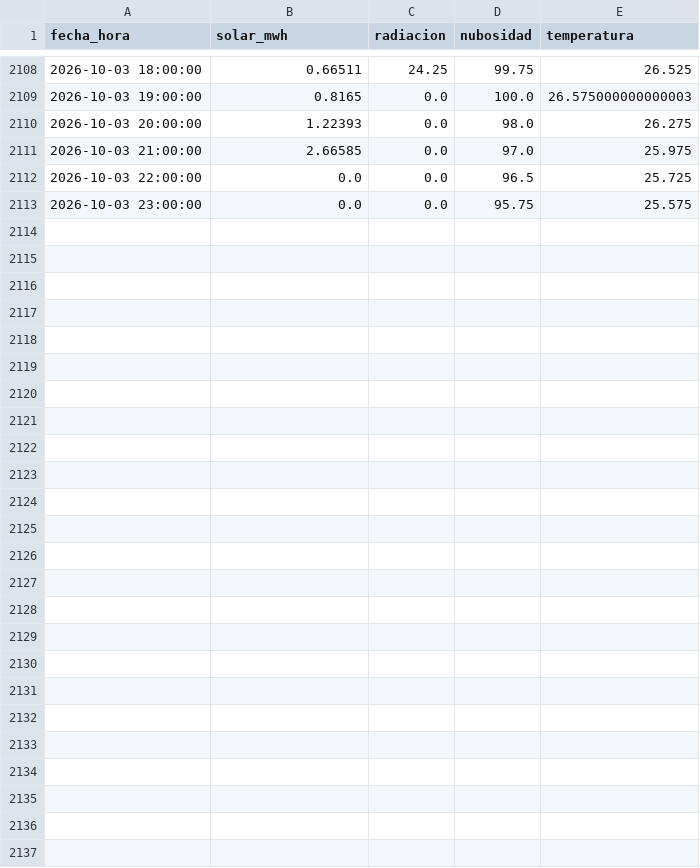
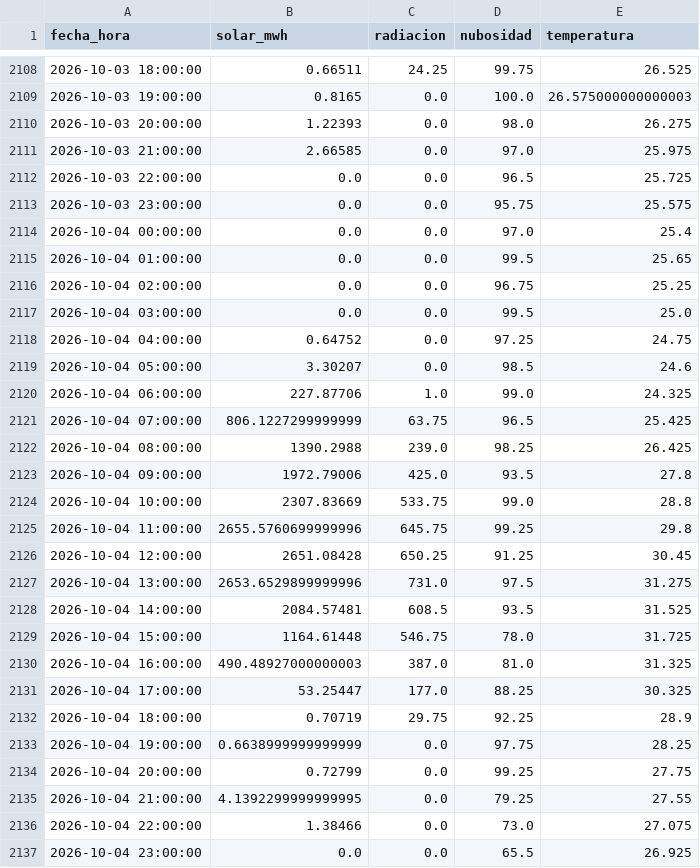
Before and after one commit to JuanCAndes27/liga-solar-xm, a CSV file: datos/historico.csv, drawn as a sheet; only a part is shown, gaps mark what is left out; the diff covers the shown part only; the diff names each change by its address in the sheet, - before the commit and + after, or states it on an @@ line.

```diff
--- a/datos/historico.csv
+++ b/datos/historico.csv
+row 2114: 2026-10-04 00:00:00 | 0.0 | 0.0 | 97.0 | 25.4
+row 2115: 2026-10-04 01:00:00 | 0.0 | 0.0 | 99.5 | 25.65
+row 2116: 2026-10-04 02:00:00 | 0.0 | 0.0 | 96.75 | 25.25
+row 2117: 2026-10-04 03:00:00 | 0.0 | 0.0 | 99.5 | 25.0
+row 2118: 2026-10-04 04:00:00 | 0.64752 | 0.0 | 97.25 | 24.75
+row 2119: 2026-10-04 05:00:00 | 3.30207 | 0.0 | 98.5 | 24.6
+row 2120: 2026-10-04 06:00:00 | 227.87706 | 1.0 | 99.0 | 24.325
+row 2121: 2026-10-04 07:00:00 | 806.1227299999999 | 63.75 | 96.5 | 25.425
+row 2122: 2026-10-04 08:00:00 | 1390.2988 | 239.0 | 98.25 | 26.425
+row 2123: 2026-10-04 09:00:00 | 1972.79006 | 425.0 | 93.5 | 27.8
+row 2124: 2026-10-04 10:00:00 | 2307.83669 | 533.75 | 99.0 | 28.8
+row 2125: 2026-10-04 11:00:00 | 2655.5760699999996 | 645.75 | 99.25 | 29.8
+row 2126: 2026-10-04 12:00:00 | 2651.08428 | 650.25 | 91.25 | 30.45
+row 2127: 2026-10-04 13:00:00 | 2653.6529899999996 | 731.0 | 97.5 | 31.275
+row 2128: 2026-10-04 14:00:00 | 2084.57481 | 608.5 | 93.5 | 31.525
+row 2129: 2026-10-04 15:00:00 | 1164.61448 | 546.75 | 78.0 | 31.725
+row 2130: 2026-10-04 16:00:00 | 490.48927000000003 | 387.0 | 81.0 | 31.325
+row 2131: 2026-10-04 17:00:00 | 53.25447 | 177.0 | 88.25 | 30.325
+row 2132: 2026-10-04 18:00:00 | 0.70719 | 29.75 | 92.25 | 28.9
+row 2133: 2026-10-04 19:00:00 | 0.6638999999999999 | 0.0 | 97.75 | 28.25
+row 2134: 2026-10-04 20:00:00 | 0.72799 | 0.0 | 99.25 | 27.75
+row 2135: 2026-10-04 21:00:00 | 4.1392299999999995 | 0.0 | 79.25 | 27.55
+row 2136: 2026-10-04 22:00:00 | 1.38466 | 0.0 | 73.0 | 27.075
+row 2137: 2026-10-04 23:00:00 | 0.0 | 0.0 | 65.5 | 26.925
```
Also changed, not shown: 11 edited cells elsewhere in this file, datos/clima.csv, 2 other files.
